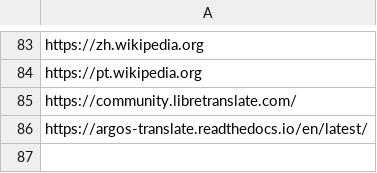
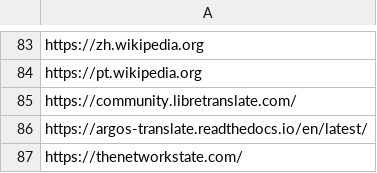
Before and after one commit to argosopentech/argos-search, a CSV file: whitelists.csv, drawn as a sheet; only a part is shown, gaps mark what is left out.

Commit message:
Update whitelists.csv

```diff
--- a/whitelists.csv
+++ b/whitelists.csv
@@ -86 +86,2 @@ https://community.libretranslate.com/
 https://argos-translate.readthedocs.io/en/latest/
+https://thenetworkstate.com/
```
